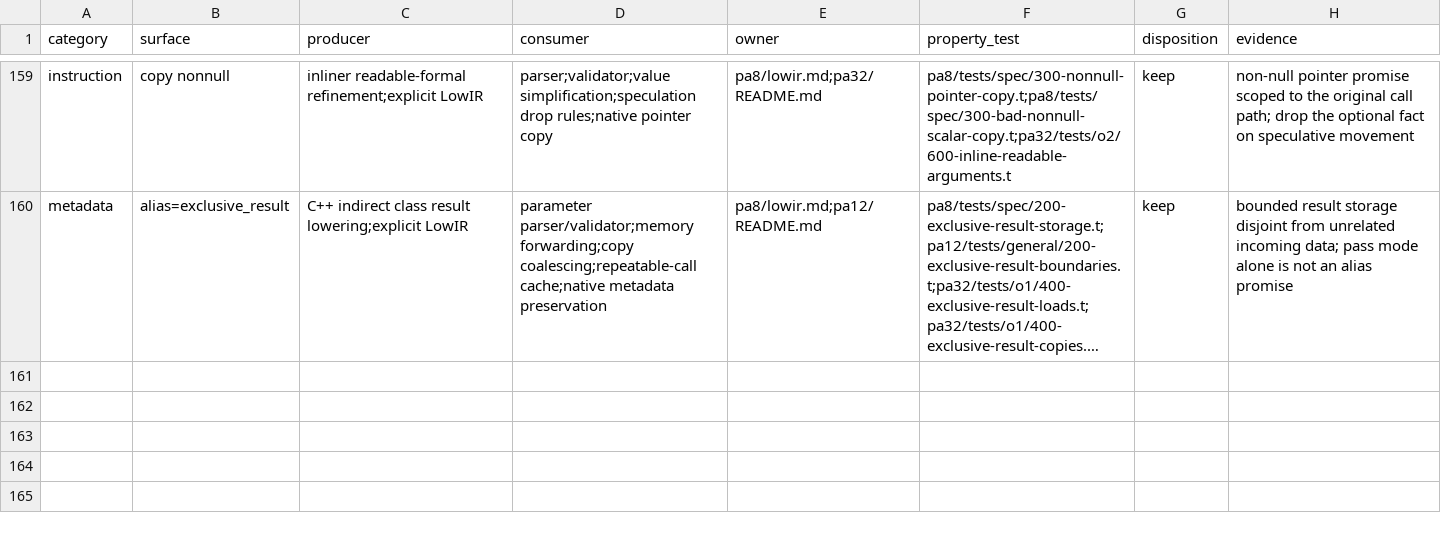
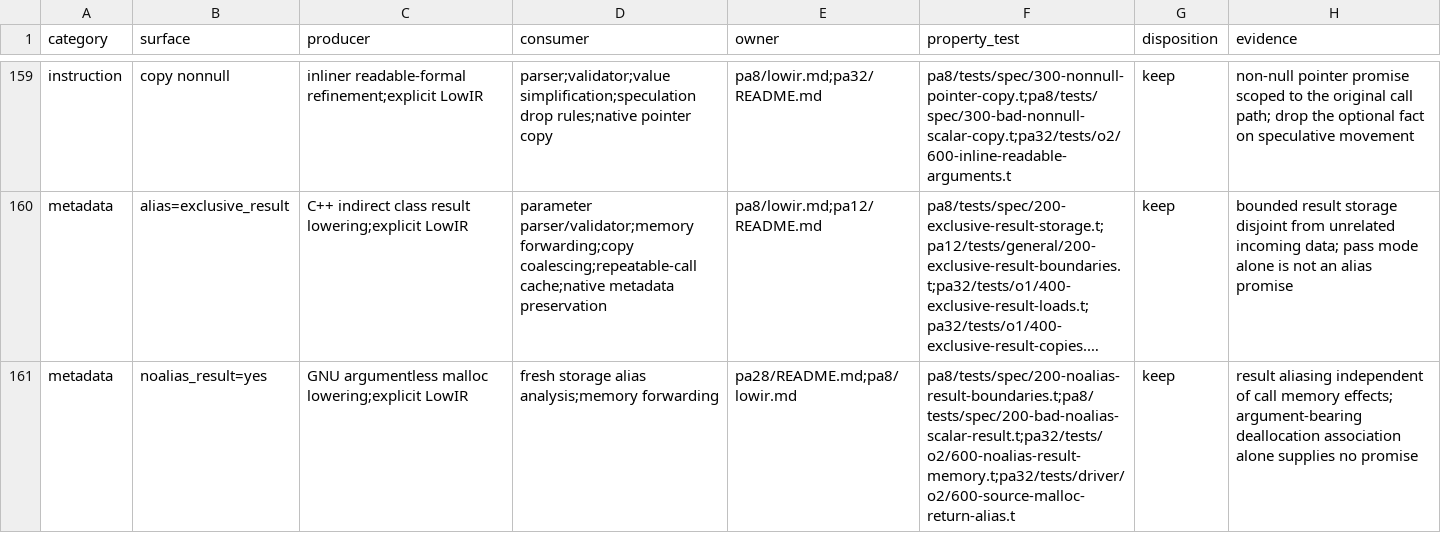
Before and after one commit to vishvananda/cppgm-extended, a TSV file: scripts/architecture/lowir-contract-ledger.tsv, drawn as a sheet; only a part is shown, gaps mark what is left out; long unchanged cells end in …; the diff names each change by its address in the sheet, - before the commit and + after, or states it on an @@ line.

Commit message:
Preserve allocator alias promises and contract private recursive dispatch
Keep return aliasing separate from allocator side effects. Contract uniquely called loop-free dispatchers on call cycles within existing budgets, and avoid redundant escape/replacement bookkeeping. Add normal PA8, PA28 and PA32 regressions plus native-oracle and frozen-performance evidence.

```diff
--- a/scripts/architecture/lowir-contract-ledger.tsv
+++ b/scripts/architecture/lowir-contract-ledger.tsv
+row 161: metadata | noalias_result=yes | GNU argumentless malloc lowering;explicit LowIR | fresh storage alias analysis;memory forwarding | pa28/README.md;pa8/lowir.md | pa8/tests/spec/200-noalias-result-boundaries.t;pa8/tests/spec/200-bad-noalias-scalar-result.t;pa32/tests/o2/600-noalias-result-memory.t;pa32/tests/driver/o2/600-source-malloc-return-alias.t | keep | result aliasing independent of call memory effects; argument-bearing deallocation association alone supplies no promise
```
Also changed, not shown: 55 other files.
